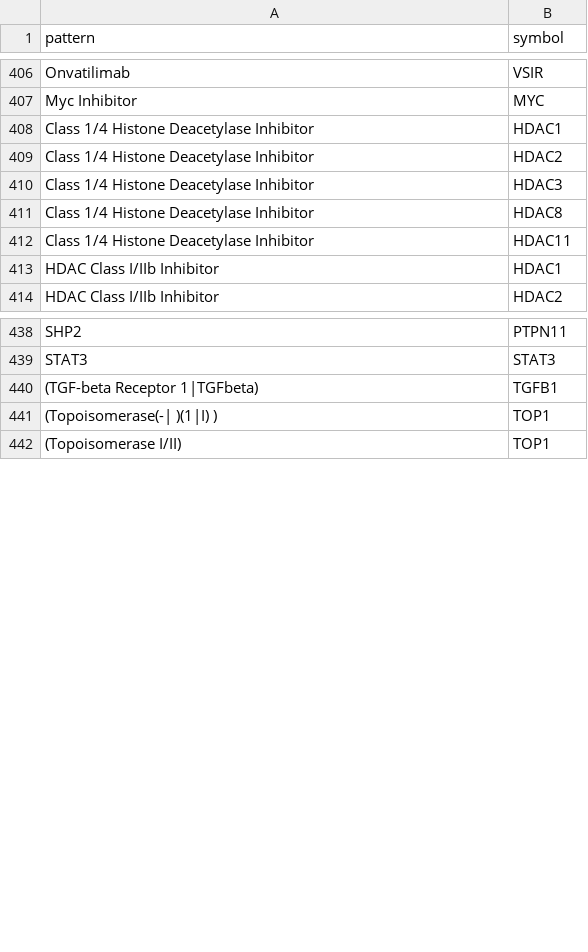
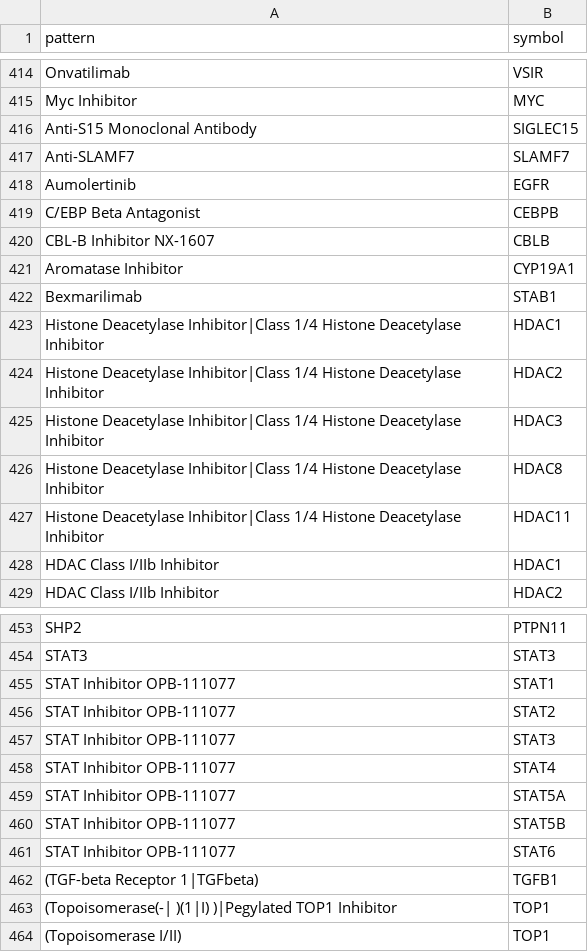
Before and after one commit to sigven/pharmOncoX, a TSV file: data-raw/custom_drug_target_regex_nci.tsv, drawn as a sheet; only a part is shown, gaps mark what is left out; the diff covers the shown part only.

Commit message:
more NCI drugs

```diff
--- a/data-raw/custom_drug_target_regex_nci.tsv
+++ b/data-raw/custom_drug_target_regex_nci.tsv
@@ -407,7 +415,14 @@ Onvatilimab	VSIR
 Myc Inhibitor	MYC
-Class 1/4 Histone Deacetylase Inhibitor	HDAC1
-Class 1/4 Histone Deacetylase Inhibitor	HDAC2
-Class 1/4 Histone Deacetylase Inhibitor	HDAC3
-Class 1/4 Histone Deacetylase Inhibitor	HDAC8
-Class 1/4 Histone Deacetylase Inhibitor	HDAC11
+Anti-S15 Monoclonal Antibody	SIGLEC15
+Anti-SLAMF7	SLAMF7
+Aumolertinib	EGFR
+C/EBP Beta Antagonist	CEBPB
+CBL-B Inhibitor NX-1607	CBLB
+Aromatase Inhibitor	CYP19A1
+Bexmarilimab	STAB1
+Histone Deacetylase Inhibitor|Class 1/4 Histone Deacetylase Inhibitor	HDAC1
+Histone Deacetylase Inhibitor|Class 1/4 Histone Deacetylase Inhibitor	HDAC2
+Histone Deacetylase Inhibitor|Class 1/4 Histone Deacetylase Inhibitor	HDAC3
+Histone Deacetylase Inhibitor|Class 1/4 Histone Deacetylase Inhibitor	HDAC8
+Histone Deacetylase Inhibitor|Class 1/4 Histone Deacetylase Inhibitor	HDAC11
 HDAC Class I/IIb Inhibitor	HDAC1
@@ -439,4 +454,11 @@ SHP2	PTPN11
 STAT3	STAT3
+STAT Inhibitor OPB-111077	STAT1
+STAT Inhibitor OPB-111077	STAT2
+STAT Inhibitor OPB-111077	STAT3
+STAT Inhibitor OPB-111077	STAT4
+STAT Inhibitor OPB-111077	STAT5A
+STAT Inhibitor OPB-111077	STAT5B
+STAT Inhibitor OPB-111077	STAT6
 (TGF-beta Receptor 1|TGFbeta)	TGFB1
-(Topoisomerase(-| )(1|I) )	TOP1
+(Topoisomerase(-| )(1|I) )|Pegylated TOP1 Inhibitor	TOP1
 (Topoisomerase I/II)	TOP1
```
Also changed, not shown: 10 added rows and 6 edited cells elsewhere in this file, 14 other files.
